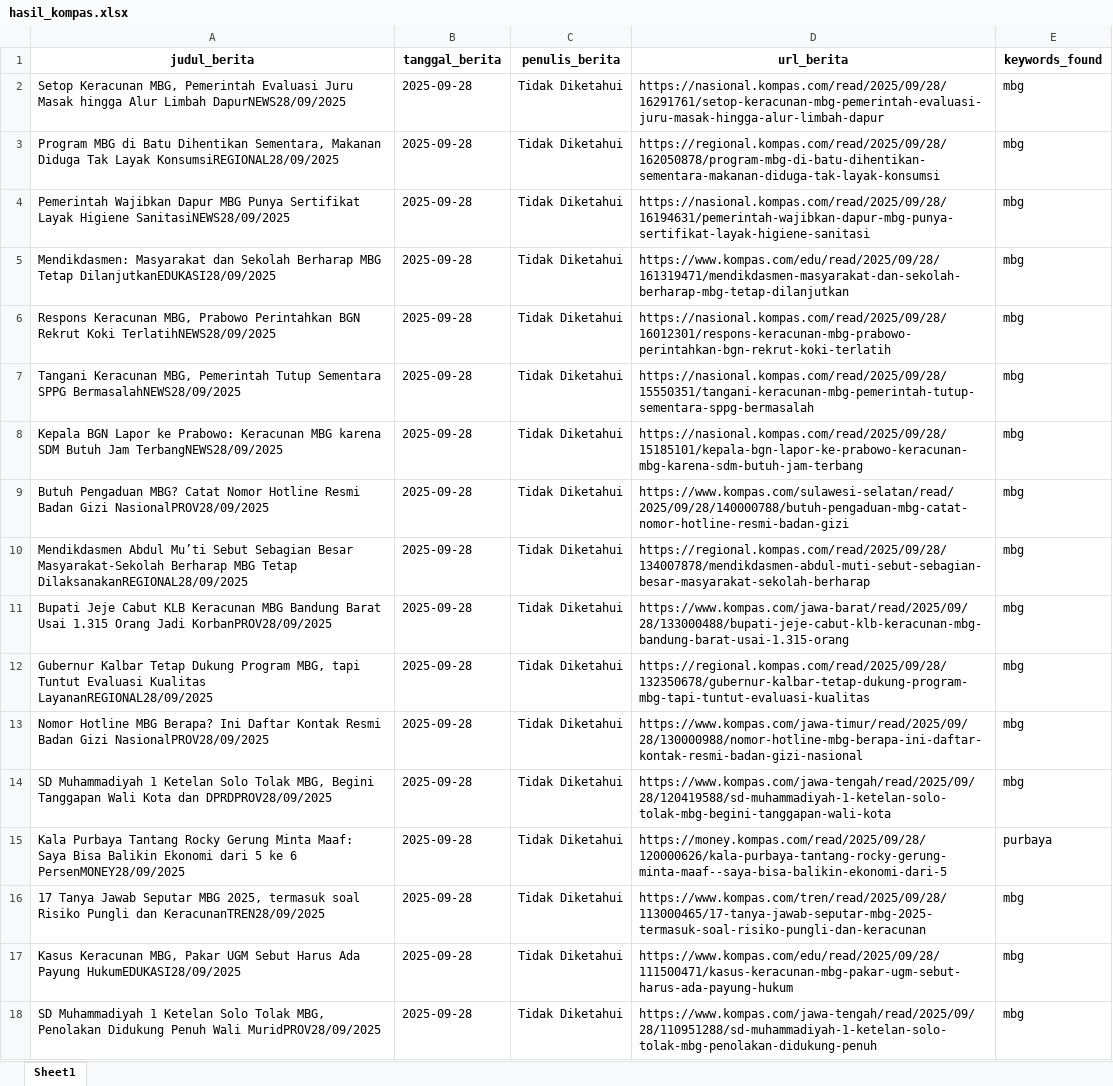
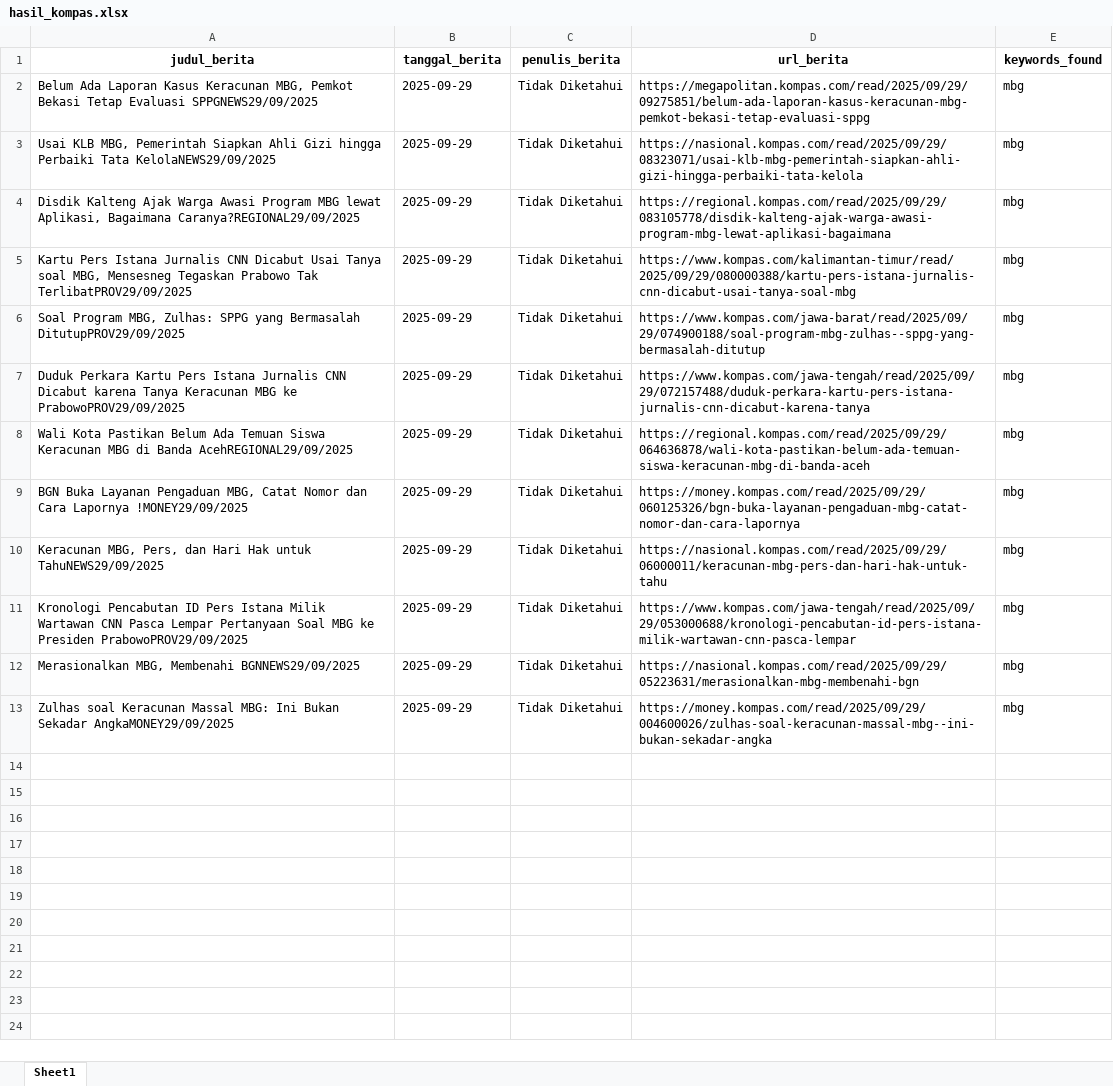
Before and after one commit to ysurya13/monitoring-berita, an Excel workbook: daftar_berita/hasil_kompas.xlsx, sheet Sheet1, drawn as a sheet; values as stored, in another font and other column widths than the file's, no borders; removed rows and columns are numbered as before the commit, all else as after; the diff names each change by its address in the sheet, - before the commit and + after, or states it on an @@ line.

```diff
--- a/daftar_berita/hasil_kompas.xlsx (sheet Sheet1)
+++ b/daftar_berita/hasil_kompas.xlsx (sheet Sheet1)
-A2 (judul_berita): Setop Keracunan MBG, Pemerintah Evaluasi Juru Masak hingga Alur Limbah DapurNEWS28/09/2025
+A2 (judul_berita): Belum Ada Laporan Kasus Keracunan MBG, Pemkot Bekasi Tetap Evaluasi SPPGNEWS29/09/2025
-B2 (tanggal_berita): 2025-09-28
+B2 (tanggal_berita): 2025-09-29
-D2 (url_berita): https://nasional.kompas.com/read/2025/09/28/16291761/setop-keracunan-mbg-pemerintah-evaluasi-juru-masak-hingga-alur-limbah-dapur
+D2 (url_berita): https://megapolitan.kompas.com/read/2025/09/29/09275851/belum-ada-laporan-kasus-keracunan-mbg-pemkot-bekasi-tetap-evaluasi-sppg
-row 3: Program MBG di Batu Dihentikan Sementara, Makanan Diduga Tak Layak KonsumsiREGIONAL28/09/2025 | 2025-09-28 | Tidak Diketahui | https://regional.kompas.com/read/2025/09/28/162050878/program-mbg-di-batu-dihentikan-sementara-makanan-diduga-tak-layak-konsumsi | mbg
-A3 (judul_berita): Pemerintah Wajibkan Dapur MBG Punya Sertifikat Layak Higiene SanitasiNEWS28/09/2025
+A3 (judul_berita): Usai KLB MBG, Pemerintah Siapkan Ahli Gizi hingga Perbaiki Tata KelolaNEWS29/09/2025
-B3:B7 (tanggal_berita): 2025-09-28
+B3:B7 (tanggal_berita): 2025-09-29
-D3 (url_berita): https://nasional.kompas.com/read/2025/09/28/16194631/pemerintah-wajibkan-dapur-mbg-punya-sertifikat-layak-higiene-sanitasi
+D3 (url_berita): https://nasional.kompas.com/read/2025/09/29/08323071/usai-klb-mbg-pemerintah-siapkan-ahli-gizi-hingga-perbaiki-tata-kelola
-A4 (judul_berita): Mendikdasmen: Masyarakat dan Sekolah Berharap MBG Tetap DilanjutkanEDUKASI28/09/2025
+A4 (judul_berita): Disdik Kalteng Ajak Warga Awasi Program MBG lewat Aplikasi, Bagaimana Caranya?REGIONAL29/09/2025
-D4 (url_berita): https://www.kompas.com/edu/read/2025/09/28/161319471/mendikdasmen-masyarakat-dan-sekolah-berharap-mbg-tetap-dilanjutkan
+D4 (url_berita): https://regional.kompas.com/read/2025/09/29/083105778/disdik-kalteng-ajak-warga-awasi-program-mbg-lewat-aplikasi-bagaimana
-A5 (judul_berita): Respons Keracunan MBG, Prabowo Perintahkan BGN Rekrut Koki TerlatihNEWS28/09/2025
+A5 (judul_berita): Kartu Pers Istana Jurnalis CNN Dicabut Usai Tanya soal MBG, Mensesneg Tegaskan Prabowo Tak TerlibatPROV29/09/2025
-D5 (url_berita): https://nasional.kompas.com/read/2025/09/28/16012301/respons-keracunan-mbg-prabowo-perintahkan-bgn-rekrut-koki-terlatih
+D5 (url_berita): https://www.kompas.com/kalimantan-timur/read/2025/09/29/080000388/kartu-pers-istana-jurnalis-cnn-dicabut-usai-tanya-soal-mbg
-A6 (judul_berita): Tangani Keracunan MBG, Pemerintah Tutup Sementara SPPG BermasalahNEWS28/09/2025
+A6 (judul_berita): Soal Program MBG, Zulhas: SPPG yang Bermasalah DitutupPROV29/09/2025
-D6 (url_berita): https://nasional.kompas.com/read/2025/09/28/15550351/tangani-keracunan-mbg-pemerintah-tutup-sementara-sppg-bermasalah
+D6 (url_berita): https://www.kompas.com/jawa-barat/read/2025/09/29/074900188/soal-program-mbg-zulhas--sppg-yang-bermasalah-ditutup
-A7 (judul_berita): Kepala BGN Lapor ke Prabowo: Keracunan MBG karena SDM Butuh Jam TerbangNEWS28/09/2025
+A7 (judul_berita): Duduk Perkara Kartu Pers Istana Jurnalis CNN Dicabut karena Tanya Keracunan MBG ke PrabowoPROV29/09/2025
-D7 (url_berita): https://nasional.kompas.com/read/2025/09/28/15185101/kepala-bgn-lapor-ke-prabowo-keracunan-mbg-karena-sdm-butuh-jam-terbang
+D7 (url_berita): https://www.kompas.com/jawa-tengah/read/2025/09/29/072157488/duduk-perkara-kartu-pers-istana-jurnalis-cnn-dicabut-karena-tanya
-row 9: Butuh Pengaduan MBG? Catat Nomor Hotline Resmi Badan Gizi NasionalPROV28/09/2025 | 2025-09-28 | Tidak Diketahui | https://www.kompas.com/sulawesi-selatan/read/2025/09/28/140000788/butuh-pengaduan-mbg-catat-nomor-hotline-resmi-badan-gizi | mbg
-A8 (judul_berita): Mendikdasmen Abdul Mu’ti Sebut Sebagian Besar Masyarakat-Sekolah Berharap MBG Tetap DilaksanakanREGIONAL28/09/2025
+A8 (judul_berita): Wali Kota Pastikan Belum Ada Temuan Siswa Keracunan MBG di Banda AcehREGIONAL29/09/2025
-B8:B11 (tanggal_berita): 2025-09-28
+B8:B11 (tanggal_berita): 2025-09-29
-D8 (url_berita): https://regional.kompas.com/read/2025/09/28/134007878/mendikdasmen-abdul-muti-sebut-sebagian-besar-masyarakat-sekolah-berharap
+D8 (url_berita): https://regional.kompas.com/read/2025/09/29/064636878/wali-kota-pastikan-belum-ada-temuan-siswa-keracunan-mbg-di-banda-aceh
-A9 (judul_berita): Bupati Jeje Cabut KLB Keracunan MBG Bandung Barat Usai 1.315 Orang Jadi KorbanPROV28/09/2025
+A9 (judul_berita): BGN Buka Layanan Pengaduan MBG, Catat Nomor dan Cara Lapornya !MONEY29/09/2025
-D9 (url_berita): https://www.kompas.com/jawa-barat/read/2025/09/28/133000488/bupati-jeje-cabut-klb-keracunan-mbg-bandung-barat-usai-1.315-orang
+D9 (url_berita): https://money.kompas.com/read/2025/09/29/060125326/bgn-buka-layanan-pengaduan-mbg-catat-nomor-dan-cara-lapornya
-A10 (judul_berita): Gubernur Kalbar Tetap Dukung Program MBG, tapi Tuntut Evaluasi Kualitas LayananREGIONAL28/09/2025
+A10 (judul_berita): Keracunan MBG, Pers, dan Hari Hak untuk TahuNEWS29/09/2025
-D10 (url_berita): https://regional.kompas.com/read/2025/09/28/132350678/gubernur-kalbar-tetap-dukung-program-mbg-tapi-tuntut-evaluasi-kualitas
+D10 (url_berita): https://nasional.kompas.com/read/2025/09/29/06000011/keracunan-mbg-pers-dan-hari-hak-untuk-tahu
-A11 (judul_berita): Nomor Hotline MBG Berapa? Ini Daftar Kontak Resmi Badan Gizi NasionalPROV28/09/2025
+A11 (judul_berita): Kronologi Pencabutan ID Pers Istana Milik Wartawan CNN Pasca Lempar Pertanyaan Soal MBG ke Presiden PrabowoPROV29/09/2025
-D11 (url_berita): https://www.kompas.com/jawa-timur/read/2025/09/28/130000988/nomor-hotline-mbg-berapa-ini-daftar-kontak-resmi-badan-gizi-nasional
+D11 (url_berita): https://www.kompas.com/jawa-tengah/read/2025/09/29/053000688/kronologi-pencabutan-id-pers-istana-milik-wartawan-cnn-pasca-lempar
-row 14: SD Muhammadiyah 1 Ketelan Solo Tolak MBG, Begini Tanggapan Wali Kota dan DPRDPROV28/09/2025 | 2025-09-28 | Tidak Diketahui | https://www.kompas.com/jawa-tengah/read/2025/09/28/120419588/sd-muhammadiyah-1-ketelan-solo-tolak-mbg-begini-tanggapan-wali-kota | mbg
-row 15: Kala Purbaya Tantang Rocky Gerung Minta Maaf: Saya Bisa Balikin Ekonomi dari 5 ke 6 PersenMONEY28/09/2025 | 2025-09-28 | Tidak Diketahui | https://money.kompas.com/read/2025/09/28/120000626/kala-purbaya-tantang-rocky-gerung-minta-maaf--saya-bisa-balikin-ekonomi-dari-5 | purbaya
-A12 (judul_berita): 17 Tanya Jawab Seputar MBG 2025, termasuk soal Risiko Pungli dan KeracunanTREN28/09/2025
+A12 (judul_berita): Merasionalkan MBG, Membenahi BGNNEWS29/09/2025
-B12:B13 (tanggal_berita): 2025-09-28
+B12:B13 (tanggal_berita): 2025-09-29
-D12 (url_berita): https://www.kompas.com/tren/read/2025/09/28/113000465/17-tanya-jawab-seputar-mbg-2025-termasuk-soal-risiko-pungli-dan-keracunan
+D12 (url_berita): https://nasional.kompas.com/read/2025/09/29/05223631/merasionalkan-mbg-membenahi-bgn
-A13 (judul_berita): Kasus Keracunan MBG, Pakar UGM Sebut Harus Ada Payung HukumEDUKASI28/09/2025
+A13 (judul_berita): Zulhas soal Keracunan Massal MBG: Ini Bukan Sekadar AngkaMONEY29/09/2025
-D13 (url_berita): https://www.kompas.com/edu/read/2025/09/28/111500471/kasus-keracunan-mbg-pakar-ugm-sebut-harus-ada-payung-hukum
+D13 (url_berita): https://money.kompas.com/read/2025/09/29/004600026/zulhas-soal-keracunan-massal-mbg--ini-bukan-sekadar-angka
-row 18: SD Muhammadiyah 1 Ketelan Solo Tolak MBG, Penolakan Didukung Penuh Wali MuridPROV28/09/2025 | 2025-09-28 | Tidak Diketahui | https://www.kompas.com/jawa-tengah/read/2025/09/28/110951288/sd-muhammadiyah-1-ketelan-solo-tolak-mbg-penolakan-didukung-penuh | mbg
```
Also changed, not shown: daftar_berita/cnbc.xlsx, daftar_berita/cnn_links.xlsx, 10 other files.
